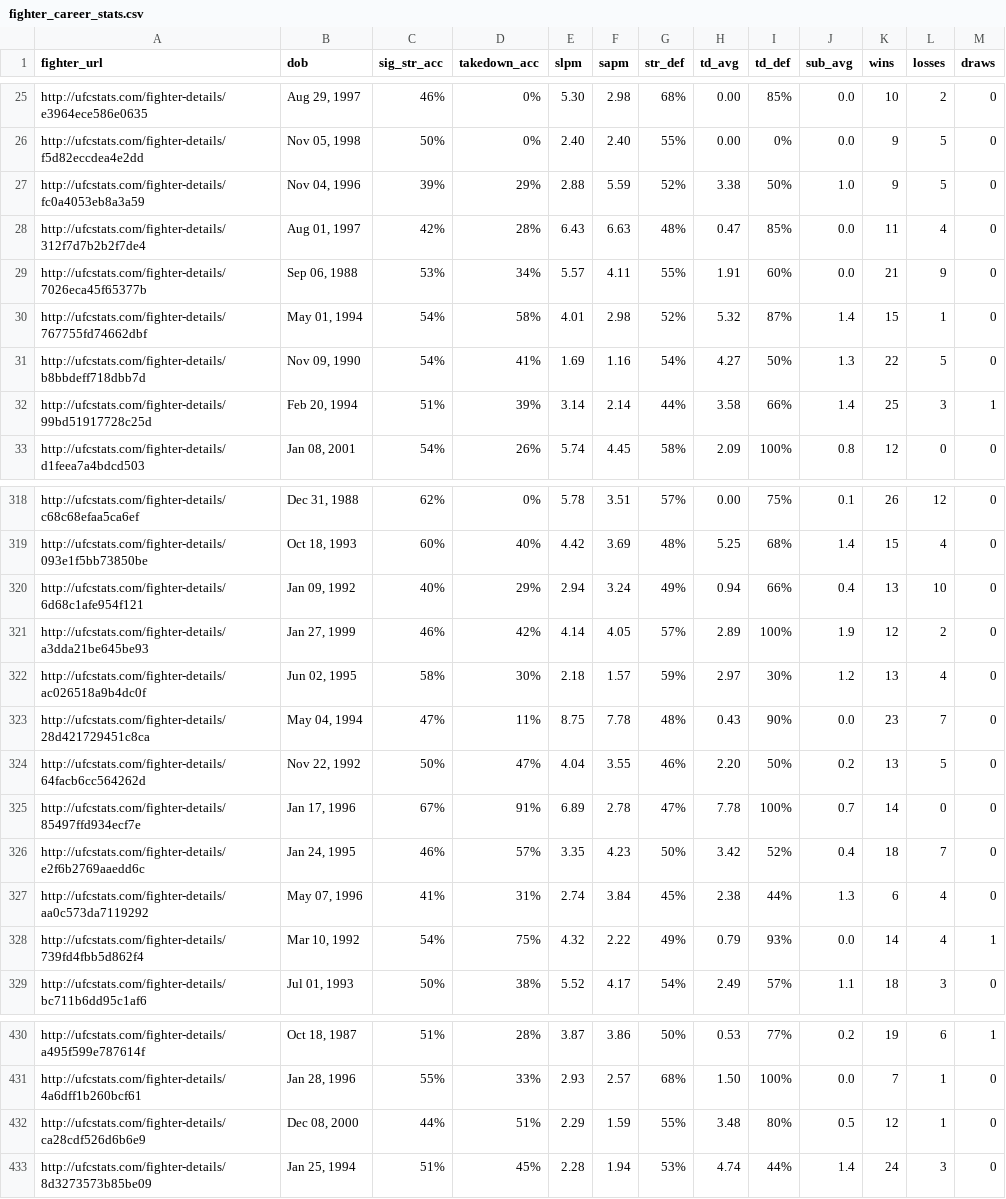
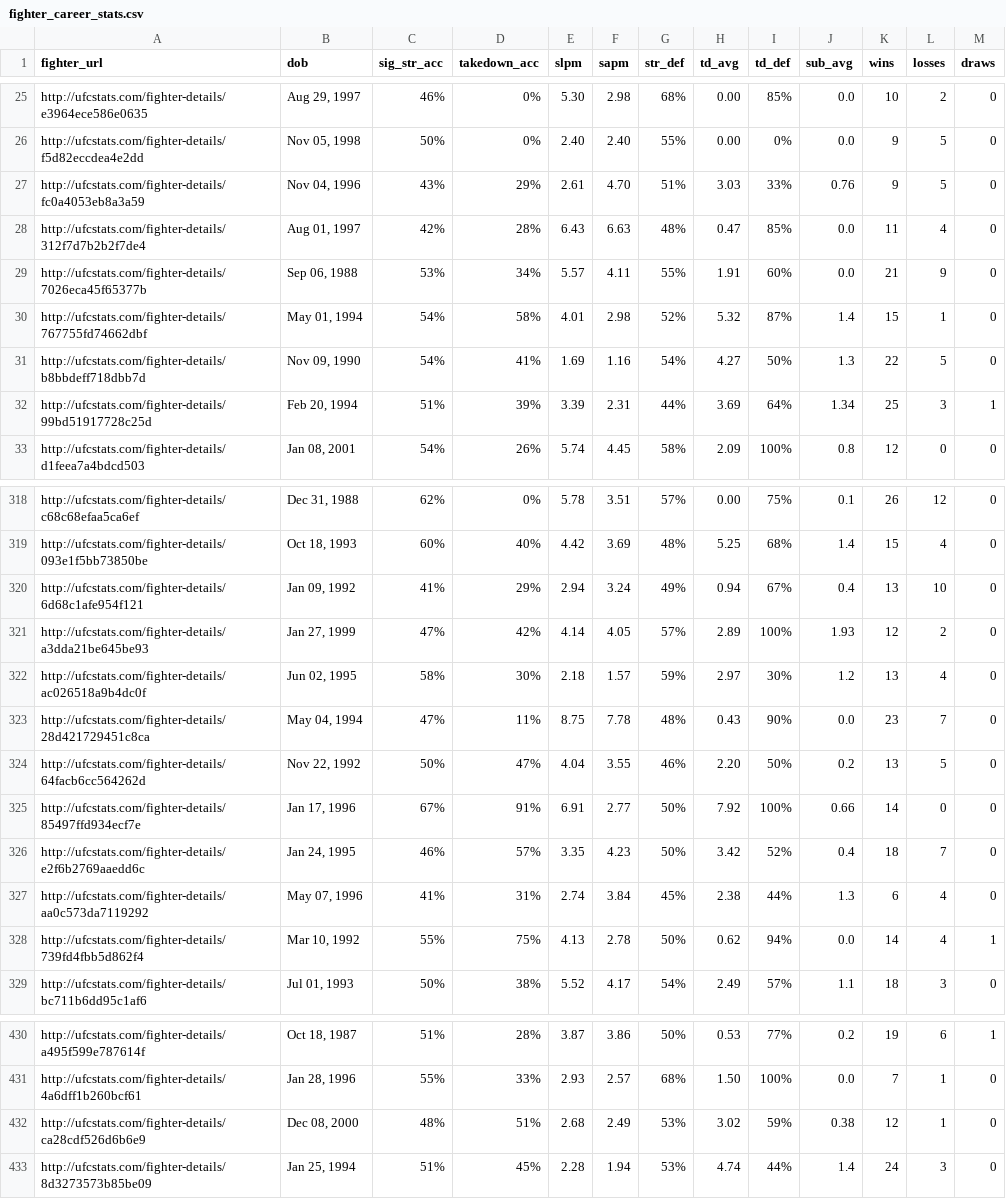
Before and after one commit to larissapavan/vektormma, a CSV file: data/raw/fighter_career_stats.csv, drawn as a sheet; only a part is shown, gaps mark what is left out; the diff covers the shown part only.

Commit message:
chore(data): refresh career stats of recent fighters from ufc.com

```diff
--- a/data/raw/fighter_career_stats.csv
+++ b/data/raw/fighter_career_stats.csv
@@ -26,3 +26,3 @@ http://ufcstats.com/fighter-details/e3964ece586e0635,"Aug 29, 1997",46%,0%,5.30,
 http://ufcstats.com/fighter-details/f5d82eccdea4e2dd,"Nov 05, 1998",50%,0%,2.40,2.40,55%,0.00,0%,0.0,9,5,0
-http://ufcstats.com/fighter-details/fc0a4053eb8a3a59,"Nov 04, 1996",39%,29%,2.88,5.59,52%,3.38,50%,1.0,9,5,0
+http://ufcstats.com/fighter-details/fc0a4053eb8a3a59,"Nov 04, 1996",43%,29%,2.61,4.70,51%,3.03,33%,0.76,9,5,0
 http://ufcstats.com/fighter-details/312f7d7b2b2f7de4,"Aug 01, 1997",42%,28%,6.43,6.63,48%,0.47,85%,0.0,11,4,0
@@ -31,3 +31,3 @@ http://ufcstats.com/fighter-details/767755fd74662dbf,"May 01, 1994",54%,58%,4.01
 http://ufcstats.com/fighter-details/b8bbdeff718dbb7d,"Nov 09, 1990",54%,41%,1.69,1.16,54%,4.27,50%,1.3,22,5,0
-http://ufcstats.com/fighter-details/99bd51917728c25d,"Feb 20, 1994",51%,39%,3.14,2.14,44%,3.58,66%,1.4,25,3,1
+http://ufcstats.com/fighter-details/99bd51917728c25d,"Feb 20, 1994",51%,39%,3.39,2.31,44%,3.69,64%,1.34,25,3,1
 http://ufcstats.com/fighter-details/d1feea7a4bdcd503,"Jan 08, 2001",54%,26%,5.74,4.45,58%,2.09,100%,0.8,12,0,0
@@ -319,4 +319,4 @@ http://ufcstats.com/fighter-details/c68c68efaa5ca6ef,"Dec 31, 1988",62%,0%,5.78,
 http://ufcstats.com/fighter-details/093e1f5bb73850be,"Oct 18, 1993",60%,40%,4.42,3.69,48%,5.25,68%,1.4,15,4,0
-http://ufcstats.com/fighter-details/6d68c1afe954f121,"Jan 09, 1992",40%,29%,2.94,3.24,49%,0.94,66%,0.4,13,10,0
-http://ufcstats.com/fighter-details/a3dda21be645be93,"Jan 27, 1999",46%,42%,4.14,4.05,57%,2.89,100%,1.9,12,2,0
+http://ufcstats.com/fighter-details/6d68c1afe954f121,"Jan 09, 1992",41%,29%,2.94,3.24,49%,0.94,67%,0.4,13,10,0
+http://ufcstats.com/fighter-details/a3dda21be645be93,"Jan 27, 1999",47%,42%,4.14,4.05,57%,2.89,100%,1.93,12,2,0
 http://ufcstats.com/fighter-details/ac026518a9b4dc0f,"Jun 02, 1995",58%,30%,2.18,1.57,59%,2.97,30%,1.2,13,4,0
@@ -324,6 +324,6 @@ http://ufcstats.com/fighter-details/28d421729451c8ca,"May 04, 1994",47%,11%,8.75
 http://ufcstats.com/fighter-details/64facb6cc564262d,"Nov 22, 1992",50%,47%,4.04,3.55,46%,2.20,50%,0.2,13,5,0
-http://ufcstats.com/fighter-details/85497ffd934ecf7e,"Jan 17, 1996",67%,91%,6.89,2.78,47%,7.78,100%,0.7,14,0,0
+http://ufcstats.com/fighter-details/85497ffd934ecf7e,"Jan 17, 1996",67%,91%,6.91,2.77,50%,7.92,100%,0.66,14,0,0
 http://ufcstats.com/fighter-details/e2f6b2769aaedd6c,"Jan 24, 1995",46%,57%,3.35,4.23,50%,3.42,52%,0.4,18,7,0
 http://ufcstats.com/fighter-details/aa0c573da7119292,"May 07, 1996",41%,31%,2.74,3.84,45%,2.38,44%,1.3,6,4,0
-http://ufcstats.com/fighter-details/739fd4fbb5d862f4,"Mar 10, 1992",54%,75%,4.32,2.22,49%,0.79,93%,0.0,14,4,1
+http://ufcstats.com/fighter-details/739fd4fbb5d862f4,"Mar 10, 1992",55%,75%,4.13,2.78,50%,0.62,94%,0.0,14,4,1
 http://ufcstats.com/fighter-details/bc711b6dd95c1af6,"Jul 01, 1993",50%,38%,5.52,4.17,54%,2.49,57%,1.1,18,3,0
@@ -431,3 +431,3 @@ http://ufcstats.com/fighter-details/a495f599e787614f,"Oct 18, 1987",51%,28%,3.87
 http://ufcstats.com/fighter-details/4a6dff1b260bcf61,"Jan 28, 1996",55%,33%,2.93,2.57,68%,1.50,100%,0.0,7,1,0
-http://ufcstats.com/fighter-details/ca28cdf526d6b6e9,"Dec 08, 2000",44%,51%,2.29,1.59,55%,3.48,80%,0.5,12,1,0
+http://ufcstats.com/fighter-details/ca28cdf526d6b6e9,"Dec 08, 2000",48%,51%,2.68,2.49,53%,3.02,59%,0.38,12,1,0
 http://ufcstats.com/fighter-details/8d3273573b85be09,"Jan 25, 1994",51%,45%,2.28,1.94,53%,4.74,44%,1.4,24,3,0
```
Also changed, not shown: 101 edited cells elsewhere in this file.
